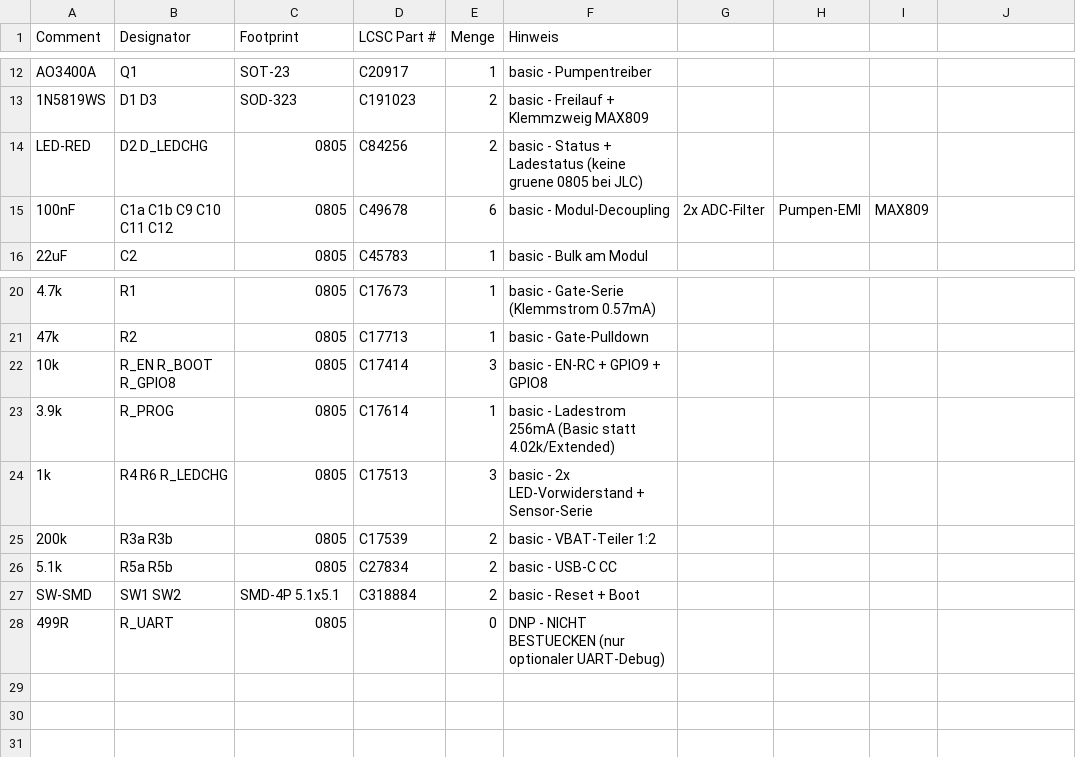
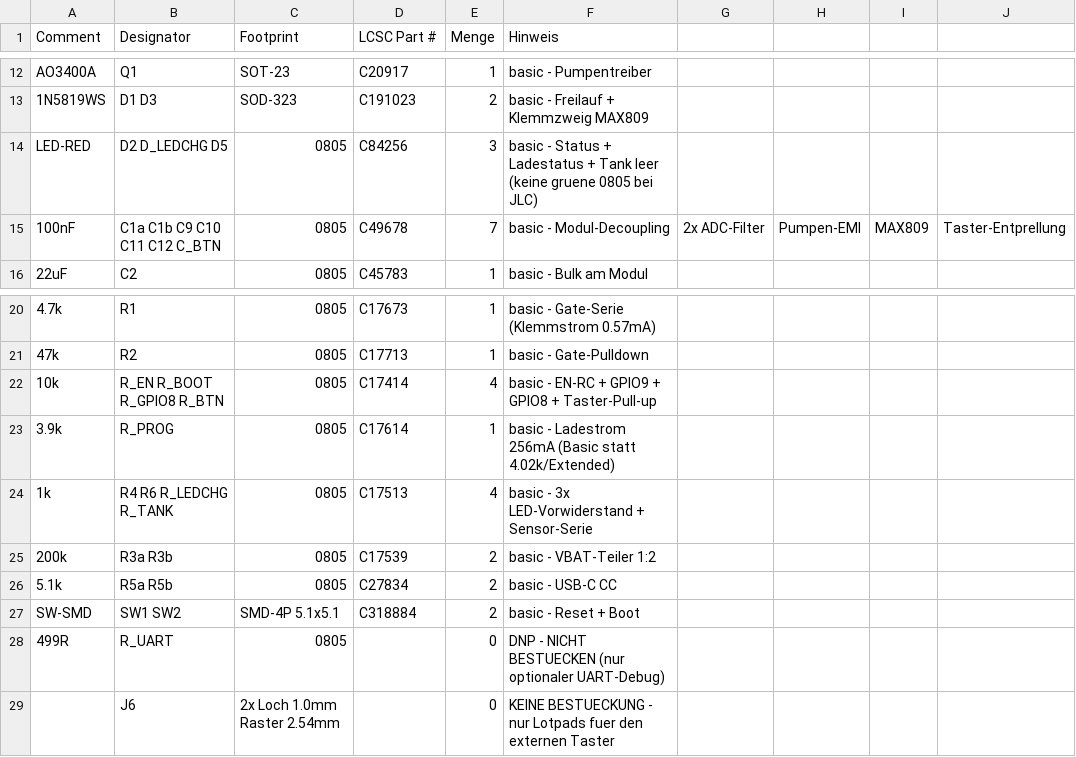
Before and after one commit to HermieTheTermi/cannabis-autopot, a CSV file: hardware/pcba_bom_jlc.csv, drawn as a sheet; only a part is shown, gaps mark what is left out.

```diff
--- a/hardware/pcba_bom_jlc.csv
+++ b/hardware/pcba_bom_jlc.csv
@@ -13,4 +13,4 @@ AO3400A,Q1,SOT-23,C20917,1,basic - Pumpentreiber
 1N5819WS,D1 D3,SOD-323,C191023,2,basic - Freilauf + Klemmzweig MAX809
-LED-RED,D2 D_LEDCHG,0805,C84256,2,basic - Status + Ladestatus (keine gruene 0805 bei JLC)
-100nF,C1a C1b C9 C10 C11 C12,0805,C49678,6,basic - Modul-Decoupling, 2x ADC-Filter, Pumpen-EMI, MAX809
+LED-RED,D2 D_LEDCHG D5,0805,C84256,3,basic - Status + Ladestatus + Tank leer (keine gruene 0805 bei JLC)
+100nF,C1a C1b C9 C10 C11 C12 C_BTN,0805,C49678,7,basic - Modul-Decoupling, 2x ADC-Filter, Pumpen-EMI, MAX809, Taster-Entprellung
 22uF,C2,0805,C45783,1,basic - Bulk am Modul
@@ -21,5 +21,5 @@ LED-RED,D2 D_LEDCHG,0805,C84256,2,basic - Status + Ladestatus (keine gruene 0805
 47k,R2,0805,C17713,1,basic - Gate-Pulldown
-10k,R_EN R_BOOT R_GPIO8,0805,C17414,3,basic - EN-RC + GPIO9 + GPIO8
+10k,R_EN R_BOOT R_GPIO8 R_BTN,0805,C17414,4,basic - EN-RC + GPIO9 + GPIO8 + Taster-Pull-up
 3.9k,R_PROG,0805,C17614,1,basic - Ladestrom 256mA (Basic statt 4.02k/Extended)
-1k,R4 R6 R_LEDCHG,0805,C17513,3,basic - 2x LED-Vorwiderstand + Sensor-Serie
+1k,R4 R6 R_LEDCHG R_TANK,0805,C17513,4,basic - 3x LED-Vorwiderstand + Sensor-Serie
 200k,R3a R3b,0805,C17539,2,basic - VBAT-Teiler 1:2
@@ -28 +28,2 @@ SW-SMD,SW1 SW2,SMD-4P 5.1x5.1,C318884,2,basic - Reset + Boot
 499R,R_UART,0805,,0,DNP - NICHT BESTUECKEN (nur optionaler UART-Debug)
+,J6,2x Loch 1.0mm Raster 2.54mm,,0,KEINE BESTUECKUNG - nur Lotpads fuer den externen Taster
```
Also changed, not shown: hardware/schaltplan_v1_netzliste.csv, 9 other files.
